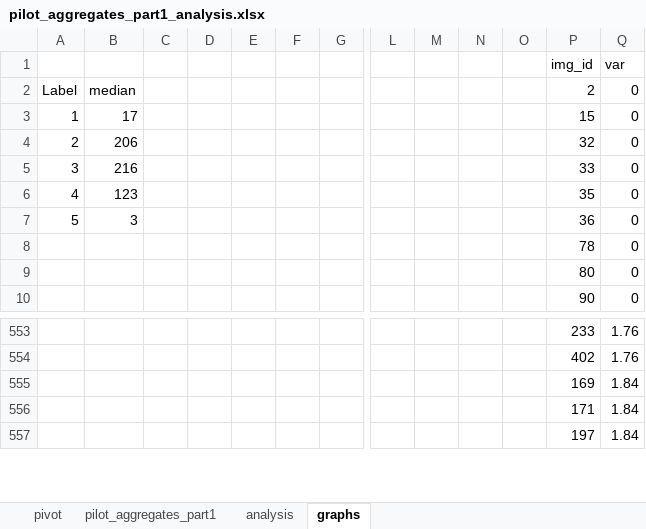
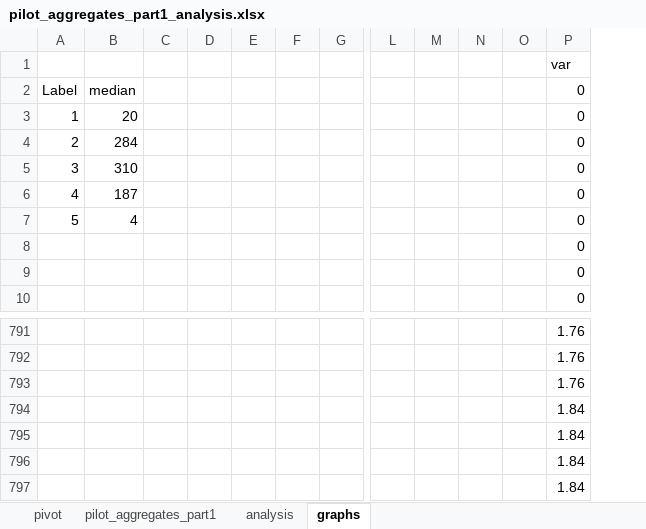
Before and after one commit to hendrahc/urbattractive, an Excel workbook: Analysis/CrowdData/pilot_aggregates_part1_analysis.xlsx, sheet graphs, drawn as a sheet; only a part is shown, gaps mark what is left out; values as stored, in another font and other column widths than the file's, no borders; charts and pictures and table styles not drawn; removed rows and columns are numbered as before the commit, all else as after; rows hold the shown columns only; the diff covers the shown part only; the diff names each change by its address in the sheet, - before the commit and + after, or states it on an @@ line.

```diff
--- a/Analysis/CrowdData/pilot_aggregates_part1_analysis.xlsx (sheet graphs)
+++ b/Analysis/CrowdData/pilot_aggregates_part1_analysis.xlsx (sheet graphs)
-column B, rows 2-7: median | 17 | 206 | 216 | 123 | 3
+column B, rows 2-7: median | 20 | 284 | 310 | 187 | 4
-column P, rows 1-10: img_id | 2 | 15 | 32 | 33 | 35 | 36 | 78 | 80 | 90; rows 553-557: 233 | 402 | 169 | 171 | 197
+row 793:  |  |  |  |  |  |  |  |  |  |  | 1.76
+row 794:  |  |  |  |  |  |  |  |  |  |  | 1.84
```
Also changed, not shown: other rows of this sheet, sheet pilot_aggregates_part1, sheet pivot, hidden cells, charts or pictures, Analysis/CrowdData/pilot_aggregates_part2_analysis.xlsx, Analysis/CrowdData/pilot_judgements_analysis.xlsx, 13 other files.
